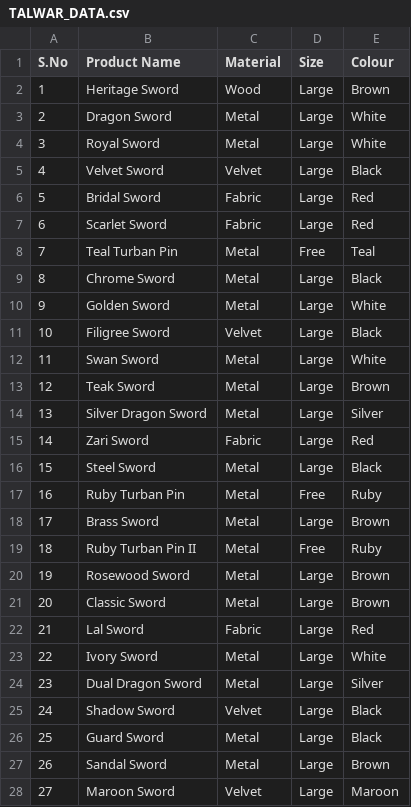
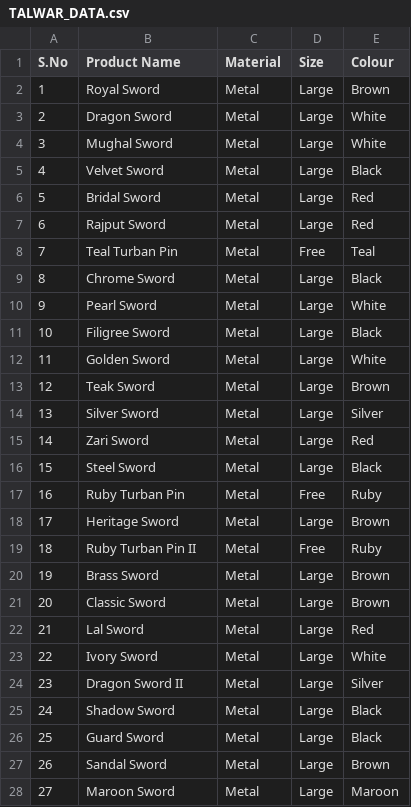
Before and after one commit to ronaksafawala-cpu/safawala-main-crm, a CSV file: INVENTORY DATA/TALWAR_DATA.csv, drawn as a sheet.

```diff
--- a/INVENTORY DATA/TALWAR_DATA.csv
+++ b/INVENTORY DATA/TALWAR_DATA.csv
@@ -1,28 +1,28 @@
 S.No,Product Name,Material,Size,Colour
-1,Heritage Sword,Wood,Large,Brown
+1,Royal Sword,Metal,Large,Brown
 2,Dragon Sword,Metal,Large,White
-3,Royal Sword,Metal,Large,White
-4,Velvet Sword,Velvet,Large,Black
-5,Bridal Sword,Fabric,Large,Red
-6,Scarlet Sword,Fabric,Large,Red
+3,Mughal Sword,Metal,Large,White
+4,Velvet Sword,Metal,Large,Black
+5,Bridal Sword,Metal,Large,Red
+6,Rajput Sword,Metal,Large,Red
 7,Teal Turban Pin,Metal,Free,Teal
 8,Chrome Sword,Metal,Large,Black
-9,Golden Sword,Metal,Large,White
-10,Filigree Sword,Velvet,Large,Black
-11,Swan Sword,Metal,Large,White
+9,Pearl Sword,Metal,Large,White
+10,Filigree Sword,Metal,Large,Black
+11,Golden Sword,Metal,Large,White
 12,Teak Sword,Metal,Large,Brown
-13,Silver Dragon Sword,Metal,Large,Silver
-14,Zari Sword,Fabric,Large,Red
+13,Silver Sword,Metal,Large,Silver
+14,Zari Sword,Metal,Large,Red
 15,Steel Sword,Metal,Large,Black
 16,Ruby Turban Pin,Metal,Free,Ruby
-17,Brass Sword,Metal,Large,Brown
+17,Heritage Sword,Metal,Large,Brown
 18,Ruby Turban Pin II,Metal,Free,Ruby
-19,Rosewood Sword,Metal,Large,Brown
+19,Brass Sword,Metal,Large,Brown
 20,Classic Sword,Metal,Large,Brown
-21,Lal Sword,Fabric,Large,Red
+21,Lal Sword,Metal,Large,Red
 22,Ivory Sword,Metal,Large,White
-23,Dual Dragon Sword,Metal,Large,Silver
-24,Shadow Sword,Velvet,Large,Black
+23,Dragon Sword II,Metal,Large,Silver
+24,Shadow Sword,Metal,Large,Black
 25,Guard Sword,Metal,Large,Black
 26,Sandal Sword,Metal,Large,Brown
-27,Maroon Sword,Velvet,Large,Maroon
+27,Maroon Sword,Metal,Large,Maroon
```
Also changed, not shown: 4 other files.
